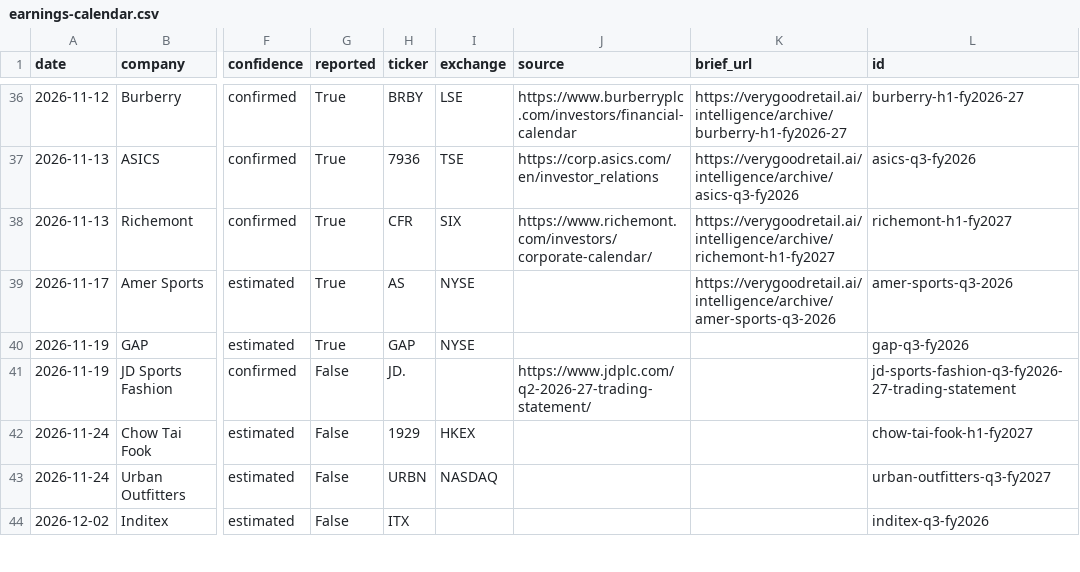
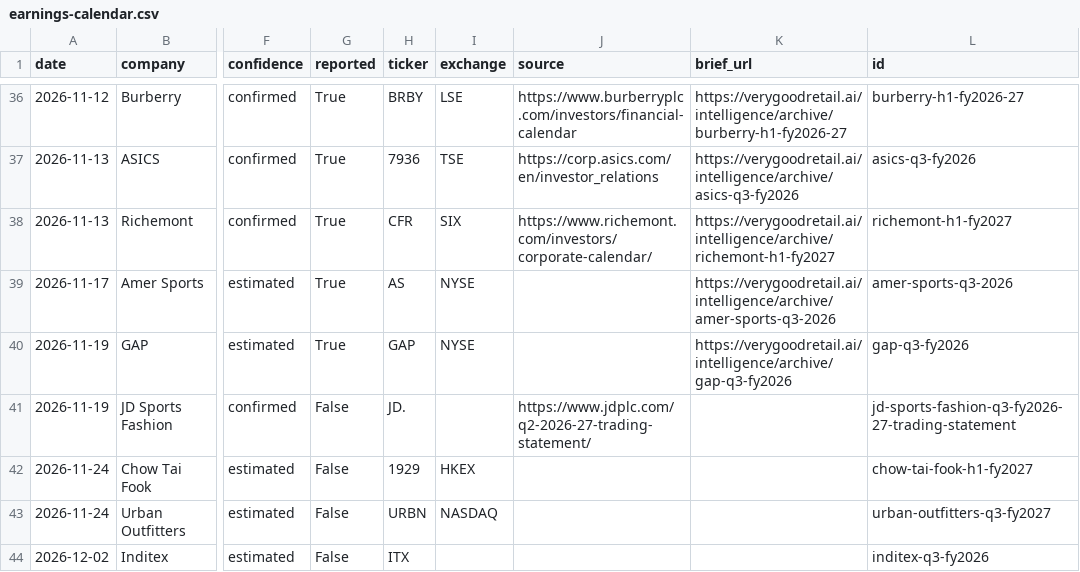
Before and after one commit to almarpause/vgr-earnings-calendar, a CSV file: earnings-calendar.csv, drawn as a sheet; only a part is shown, gaps mark what is left out; the diff names each change by its address in the sheet, - before the commit and + after, or states it on an @@ line.

Commit message:
Calendar update 2026-11-24

```diff
--- a/earnings-calendar.csv
+++ b/earnings-calendar.csv
-K40 (brief_url): (empty)
+K40 (brief_url): https://verygoodretail.ai/intelligence/archive/gap-q3-fy2026
```
Also changed, not shown: 2 other files.
